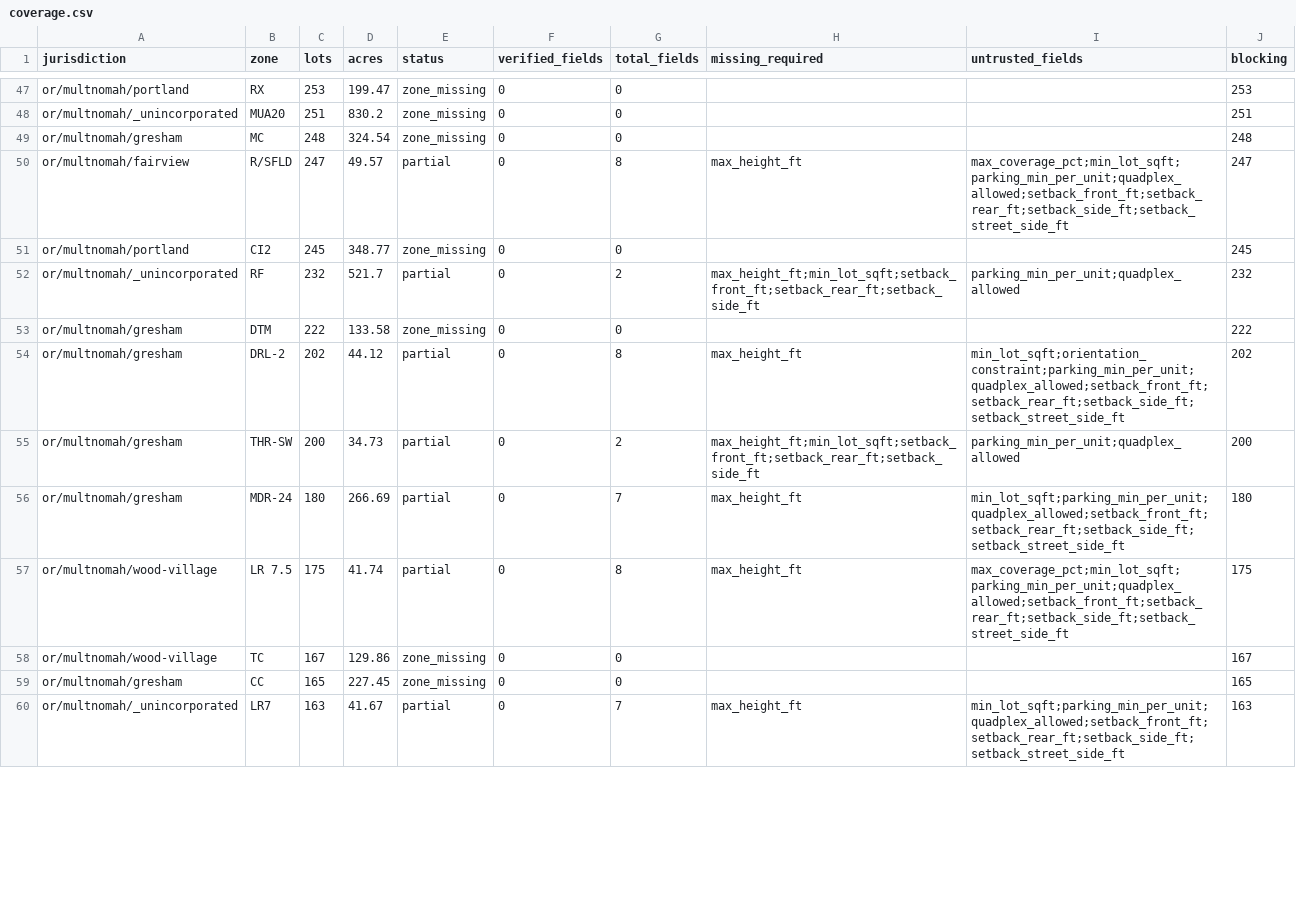
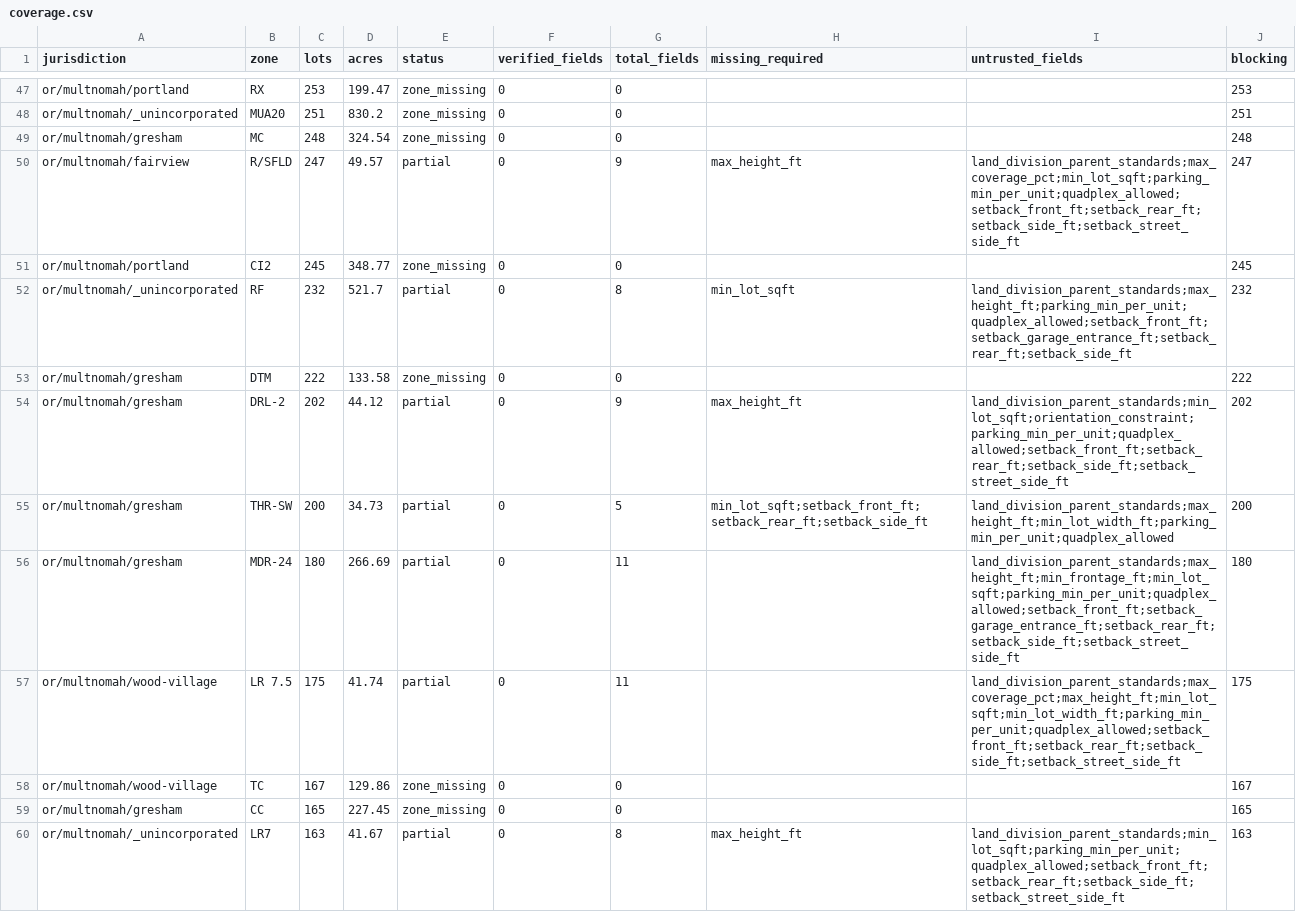
Before and after one commit to hahmlet/vicinitideals, a CSV file: data/flats/coverage.csv, drawn as a sheet; only a part is shown, gaps mark what is left out; the diff covers the shown part only.

```diff
--- a/data/flats/coverage.csv
+++ b/data/flats/coverage.csv
@@ -49,12 +49,12 @@ or/multnomah/_unincorporated,MUA20,251,830.2,zone_missing,0,0,,,251
 or/multnomah/gresham,MC,248,324.54,zone_missing,0,0,,,248
-or/multnomah/fairview,R/SFLD,247,49.57,partial,0,8,max_height_ft,max_coverage_pct;min_lot_sqft;parking_min_per_unit;quadplex_allowed;setback_front_ft;setback_rear_ft;setback_side_ft;setback_street_side_ft,247
+or/multnomah/fairview,R/SFLD,247,49.57,partial,0,9,max_height_ft,land_division_parent_standards;max_coverage_pct;min_lot_sqft;parking_min_per_unit;quadplex_allowed;setback_front_ft;setback_rear_ft;setback_side_ft;setback_street_side_ft,247
 or/multnomah/portland,CI2,245,348.77,zone_missing,0,0,,,245
-or/multnomah/_unincorporated,RF,232,521.7,partial,0,2,max_height_ft;min_lot_sqft;setback_front_ft;setback_rear_ft;setback_side_ft,parking_min_per_unit;quadplex_allowed,232
+or/multnomah/_unincorporated,RF,232,521.7,partial,0,8,min_lot_sqft,land_division_parent_standards;max_height_ft;parking_min_per_unit;quadplex_allowed;setback_front_ft;setback_garage_entrance_ft;setback_rear_ft;setback_side_ft,232
 or/multnomah/gresham,DTM,222,133.58,zone_missing,0,0,,,222
-or/multnomah/gresham,DRL-2,202,44.12,partial,0,8,max_height_ft,min_lot_sqft;orientation_constraint;parking_min_per_unit;quadplex_allowed;setback_front_ft;setback_rear_ft;setback_side_ft;setback_street_side_ft,202
-or/multnomah/gresham,THR-SW,200,34.73,partial,0,2,max_height_ft;min_lot_sqft;setback_front_ft;setback_rear_ft;setback_side_ft,parking_min_per_unit;quadplex_allowed,200
-or/multnomah/gresham,MDR-24,180,266.69,partial,0,7,max_height_ft,min_lot_sqft;parking_min_per_unit;quadplex_allowed;setback_front_ft;setback_rear_ft;setback_side_ft;setback_street_side_ft,180
-or/multnomah/wood-village,LR 7.5,175,41.74,partial,0,8,max_height_ft,max_coverage_pct;min_lot_sqft;parking_min_per_unit;quadplex_allowed;setback_front_ft;setback_rear_ft;setback_side_ft;setback_street_side_ft,175
+or/multnomah/gresham,DRL-2,202,44.12,partial,0,9,max_height_ft,land_division_parent_standards;min_lot_sqft;orientation_constraint;parking_min_per_unit;quadplex_allowed;setback_front_ft;setback_rear_ft;setback_side_ft;setback_street_side_ft,202
+or/multnomah/gresham,THR-SW,200,34.73,partial,0,5,min_lot_sqft;setback_front_ft;setback_rear_ft;setback_side_ft,land_division_parent_standards;max_height_ft;min_lot_width_ft;parking_min_per_unit;quadplex_allowed,200
+or/multnomah/gresham,MDR-24,180,266.69,partial,0,11,,land_division_parent_standards;max_height_ft;min_frontage_ft;min_lot_sqft;parking_min_per_unit;quadplex_allowed;setback_front_ft;setback_garage_entrance_ft;setback_rear_ft;setback_side_ft;setback_street_side_ft,180
+or/multnomah/wood-village,LR 7.5,175,41.74,partial,0,11,,land_division_parent_standards;max_coverage_pct;max_height_ft;min_lot_sqft;min_lot_width_ft;parking_min_per_unit;quadplex_allowed;setback_front_ft;setback_rear_ft;setback_side_ft;setback_street_side_ft,175
 or/multnomah/wood-village,TC,167,129.86,zone_missing,0,0,,,167
 or/multnomah/gresham,CC,165,227.45,zone_missing,0,0,,,165
-or/multnomah/_unincorporated,LR7,163,41.67,partial,0,7,max_height_ft,min_lot_sqft;parking_min_per_unit;quadplex_allowed;setback_front_ft;setback_rear_ft;setback_side_ft;setback_street_side_ft,163
+or/multnomah/_unincorporated,LR7,163,41.67,partial,0,8,max_height_ft,land_division_parent_standards;min_lot_sqft;parking_min_per_unit;quadplex_allowed;setback_front_ft;setback_rear_ft;setback_side_ft;setback_street_side_ft,163
```
Also changed, not shown: 91 edited cells elsewhere in this file, 6 other files.
